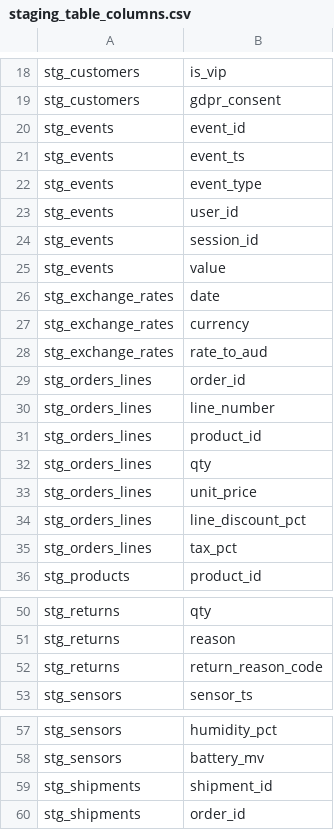
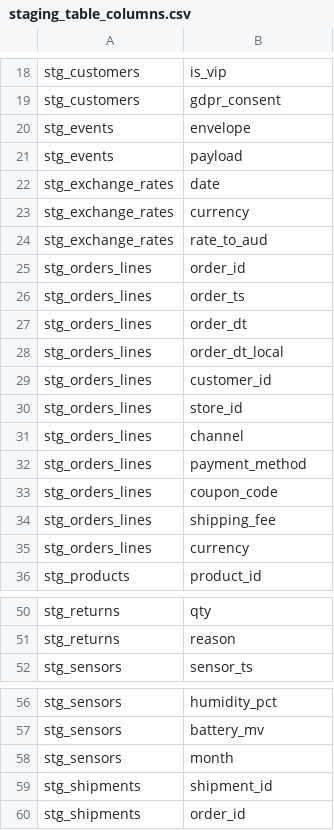
Before and after one commit to Mj37-com/APAC-DIA-Training-DE, a CSV file: staging_table_columns.csv, drawn as a sheet; only a part is shown, gaps mark what is left out.

```diff
--- a/staging_table_columns.csv
+++ b/staging_table_columns.csv
@@ -19,8 +19,4 @@ stg_customers,is_vip
 stg_customers,gdpr_consent
-stg_events,event_id
-stg_events,event_ts
-stg_events,event_type
-stg_events,user_id
-stg_events,session_id
-stg_events,value
+stg_events,envelope
+stg_events,payload
 stg_exchange_rates,date
@@ -29,8 +25,12 @@ stg_exchange_rates,rate_to_aud
 stg_orders_lines,order_id
-stg_orders_lines,line_number
-stg_orders_lines,product_id
-stg_orders_lines,qty
-stg_orders_lines,unit_price
-stg_orders_lines,line_discount_pct
-stg_orders_lines,tax_pct
+stg_orders_lines,order_ts
+stg_orders_lines,order_dt
+stg_orders_lines,order_dt_local
+stg_orders_lines,customer_id
+stg_orders_lines,store_id
+stg_orders_lines,channel
+stg_orders_lines,payment_method
+stg_orders_lines,coupon_code
+stg_orders_lines,shipping_fee
+stg_orders_lines,currency
 stg_products,product_id
@@ -51,3 +51,2 @@ stg_returns,qty
 stg_returns,reason
-stg_returns,return_reason_code
 stg_sensors,sensor_ts
@@ -58,2 +57,3 @@ stg_sensors,humidity_pct
 stg_sensors,battery_mv
+stg_sensors,month
 stg_shipments,shipment_id
```
Also changed, not shown: duckdb_table_summary.csv, 6 other files.
